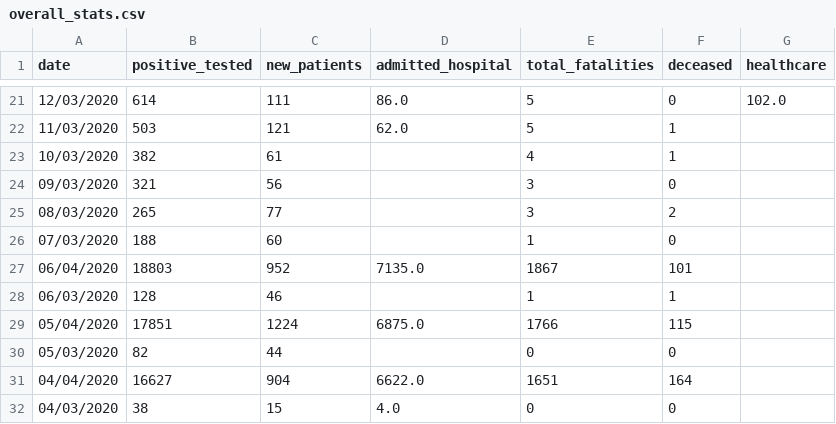
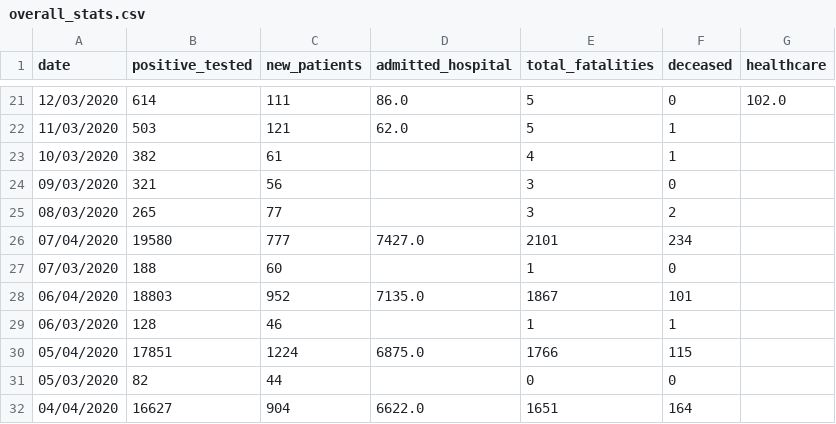
Before and after one commit to jjsantanna/covid19_in_nl, a CSV file: data/overall_stats.csv, drawn as a sheet; only a part is shown, gaps mark what is left out; the shorter side is filled out with more unchanged rows.

```diff
--- a/data/overall_stats.csv
+++ b/data/overall_stats.csv
@@ -25,2 +25,3 @@ date,positive_tested,new_patients,admitted_hospital,total_fatalities,deceased,he
 08/03/2020,265,77,,3,2,
+07/04/2020,19580,777,7427.0,2101,234,
 07/03/2020,188,60,,1,0,
```
Also changed, not shown: data/history_hospitalized_per_gemeente.csv, 7 other files.
